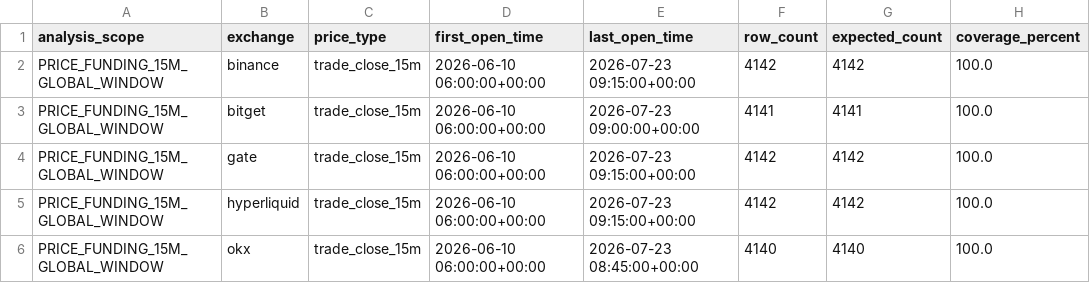
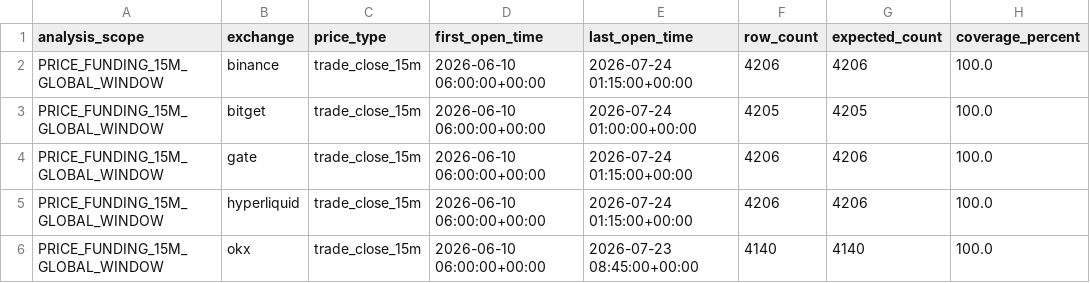
Before and after one commit to Maggyee/skhynix-history, a CSV file: reports_15m/exchange_coverage_15m.csv, drawn as a sheet; only a part is shown; the diff names each change by its address in the sheet, - before the commit and + after, or states it on an @@ line.

```diff
--- a/reports_15m/exchange_coverage_15m.csv
+++ b/reports_15m/exchange_coverage_15m.csv
-E2 (last_open_time): 2026-07-23 09:15:00+00:00
+E2 (last_open_time): 2026-07-24 01:15:00+00:00
-F2 (row_count): 4142
+F2 (row_count): 4206
-G2 (expected_count): 4142
+G2 (expected_count): 4206
-E3 (last_open_time): 2026-07-23 09:00:00+00:00
+E3 (last_open_time): 2026-07-24 01:00:00+00:00
-F3 (row_count): 4141
+F3 (row_count): 4205
-G3 (expected_count): 4141
+G3 (expected_count): 4205
-E4:E5 (last_open_time): 2026-07-23 09:15:00+00:00
+E4:E5 (last_open_time): 2026-07-24 01:15:00+00:00
-F4:F5 (row_count): 4142
+F4:F5 (row_count): 4206
-G4:G5 (expected_count): 4142
+G4:G5 (expected_count): 4206
```
Also changed, not shown: reports_15m/mark_15m_subsets.csv, reports_15m/pairwise_price_summary_global_15m.csv, 13 other files.
